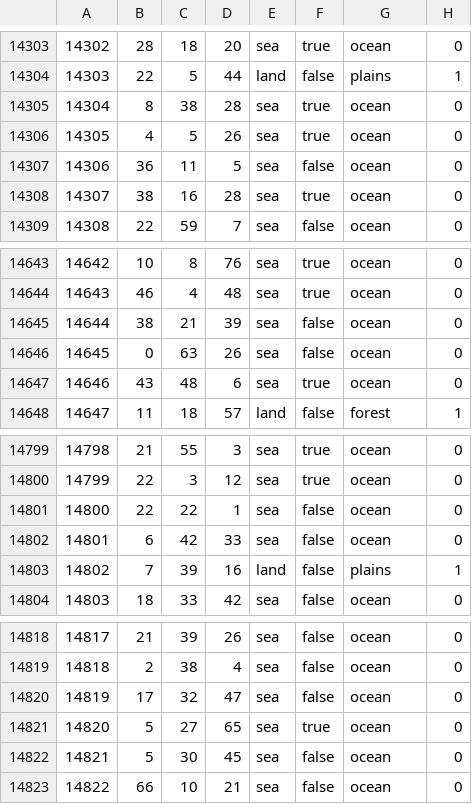
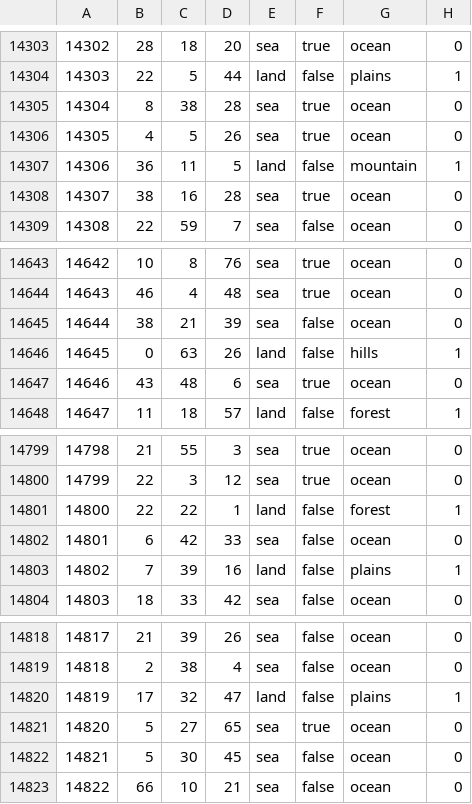
Before and after one commit to Balefire-Blues-Team/eaw_foe, a CSV file: map/definition.csv, drawn as a sheet; only a part is shown, gaps mark what is left out; the diff covers the shown part only.

```diff
--- a/map/definition.csv
+++ b/map/definition.csv
@@ -14306,3 +14306,3 @@
 14305;4;5;26;sea;true;ocean;0
-14306;36;11;5;sea;false;ocean;0
+14306;36;11;5;land;false;mountain;1
 14307;38;16;28;sea;true;ocean;0
@@ -14645,3 +14645,3 @@
 14644;38;21;39;sea;false;ocean;0
-14645;0;63;26;sea;false;ocean;0
+14645;0;63;26;land;false;hills;1
 14646;43;48;6;sea;true;ocean;0
@@ -14800,3 +14800,3 @@
 14799;22;3;12;sea;true;ocean;0
-14800;22;22;1;sea;false;ocean;0
+14800;22;22;1;land;false;forest;1
 14801;6;42;33;sea;false;ocean;0
@@ -14819,3 +14819,3 @@
 14818;2;38;4;sea;false;ocean;0
-14819;17;32;47;sea;false;ocean;0
+14819;17;32;47;land;false;plains;1
 14820;5;27;65;sea;true;ocean;0
```
Also changed, not shown: 32 edited cells elsewhere in this file, 10 other files.
